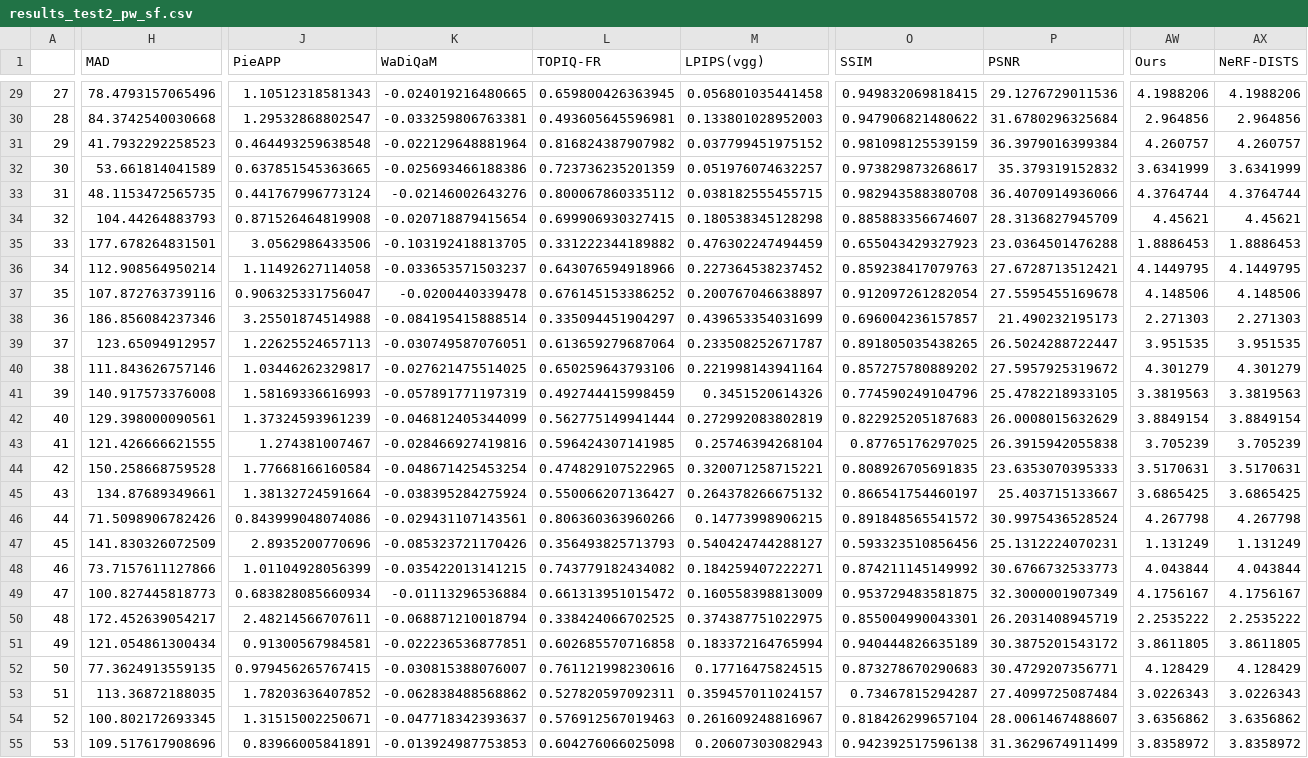
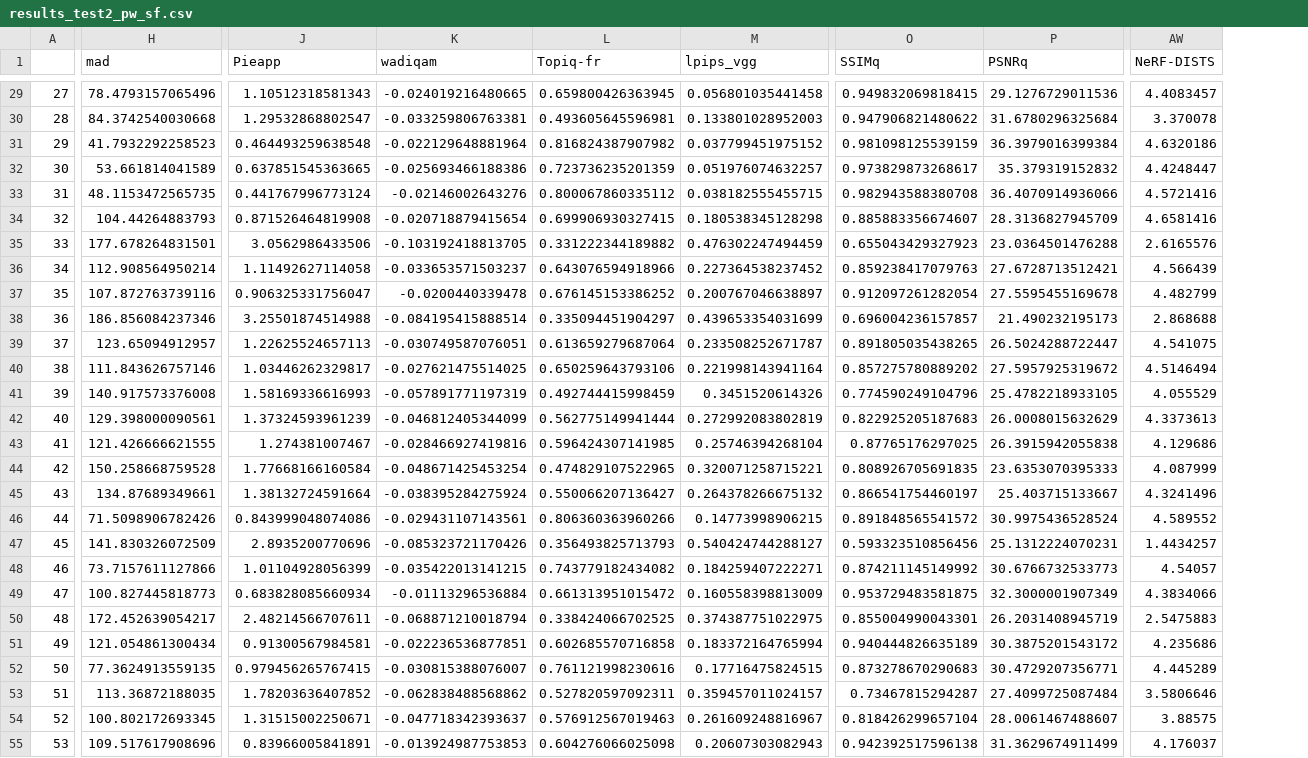
Before and after one commit to kobejean/nerf-qa, a CSV file: results_test2_pw_sf.csv, drawn as a sheet; only a part is shown, gaps mark what is left out; removed rows and columns are numbered as before the commit, all else as after; the diff covers the shown part only; the diff names each change by its address in the sheet, - before the commit and + after, or states it on an @@ line.

```diff
--- a/results_test2_pw_sf.csv
+++ b/results_test2_pw_sf.csv
-column AW (Ours), rows 29-55: 4.1988206 | 2.964856 | 4.260757 | 3.6341999 | 4.3764744 | 4.45621 | 1.8886453 | 4.1449795 | 4.148506 | 2.271303 | 3.951535 | 4.301279 | 3.3819563 | 3.8849154 | 3.705239 | 3.5170631 | 3.6865425 | 4.267798 | 1.131249 | 4.043844 | 4.1756167 | 2.2535222 | 3.8611805 | 4.128429 | 3.0226343 | 3.6356862 | 3.8358972
-H1: MAD
+H1: mad
-J1: PieAPP
+J1: Pieapp
-K1: WaDiQaM
+K1: wadiqam
-L1: TOPIQ-FR
+L1: Topiq-fr
-M1: LPIPS(vgg)
+M1: lpips_vgg
-O1: SSIM
+O1: SSIMq
-P1: PSNR
+P1: PSNRq
-AW29 (NeRF-DISTS): 4.1988206
+AW29 (NeRF-DISTS): 4.4083457
-AW30 (NeRF-DISTS): 2.964856
+AW30 (NeRF-DISTS): 3.370078
-AW31 (NeRF-DISTS): 4.260757
+AW31 (NeRF-DISTS): 4.6320186
-AW32 (NeRF-DISTS): 3.6341999
+AW32 (NeRF-DISTS): 4.4248447
-AW33 (NeRF-DISTS): 4.3764744
+AW33 (NeRF-DISTS): 4.5721416
-AW34 (NeRF-DISTS): 4.45621
+AW34 (NeRF-DISTS): 4.6581416
-AW35 (NeRF-DISTS): 1.8886453
+AW35 (NeRF-DISTS): 2.6165576
-AW36 (NeRF-DISTS): 4.1449795
+AW36 (NeRF-DISTS): 4.566439
-AW37 (NeRF-DISTS): 4.148506
+AW37 (NeRF-DISTS): 4.482799
-AW38 (NeRF-DISTS): 2.271303
+AW38 (NeRF-DISTS): 2.868688
-AW39 (NeRF-DISTS): 3.951535
+AW39 (NeRF-DISTS): 4.541075
-AW40 (NeRF-DISTS): 4.301279
+AW40 (NeRF-DISTS): 4.5146494
-AW41 (NeRF-DISTS): 3.3819563
+AW41 (NeRF-DISTS): 4.055529
-AW42 (NeRF-DISTS): 3.8849154
+AW42 (NeRF-DISTS): 4.3373613
-AW43 (NeRF-DISTS): 3.705239
+AW43 (NeRF-DISTS): 4.129686
-AW44 (NeRF-DISTS): 3.5170631
+AW44 (NeRF-DISTS): 4.087999
-AW45 (NeRF-DISTS): 3.6865425
+AW45 (NeRF-DISTS): 4.3241496
-AW46 (NeRF-DISTS): 4.267798
+AW46 (NeRF-DISTS): 4.589552
-AW47 (NeRF-DISTS): 1.131249
+AW47 (NeRF-DISTS): 1.4434257
-AW48 (NeRF-DISTS): 4.043844
+AW48 (NeRF-DISTS): 4.54057
-AW49 (NeRF-DISTS): 4.1756167
+AW49 (NeRF-DISTS): 4.3834066
-AW50 (NeRF-DISTS): 2.2535222
+AW50 (NeRF-DISTS): 2.5475883
-AW51 (NeRF-DISTS): 3.8611805
+AW51 (NeRF-DISTS): 4.235686
-AW52 (NeRF-DISTS): 4.128429
+AW52 (NeRF-DISTS): 4.445289
-AW53 (NeRF-DISTS): 3.0226343
+AW53 (NeRF-DISTS): 3.5806646
-AW54 (NeRF-DISTS): 3.6356862
+AW54 (NeRF-DISTS): 3.88575
-AW55 (NeRF-DISTS): 3.8358972
+AW55 (NeRF-DISTS): 4.176037
```
Also changed, not shown: 34 edited cells elsewhere in this file, results_combined_test2.csv, 11 other files.
